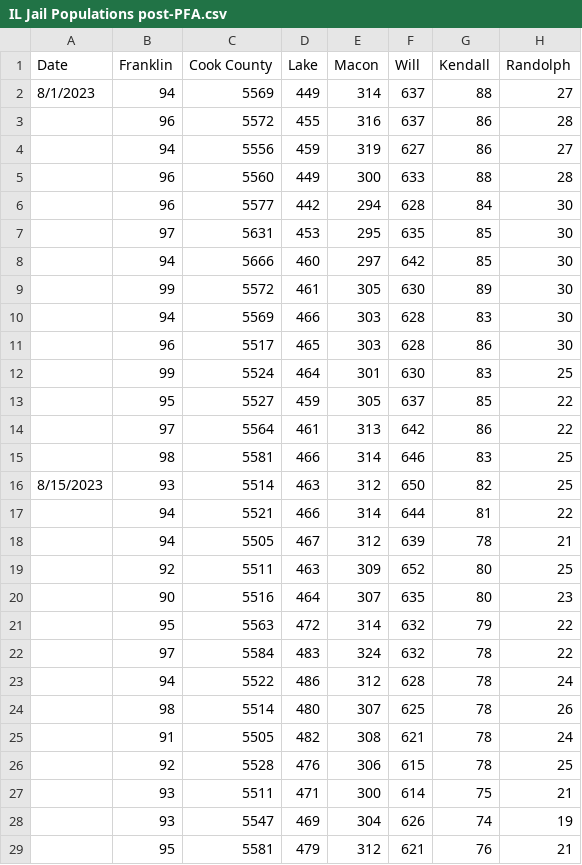
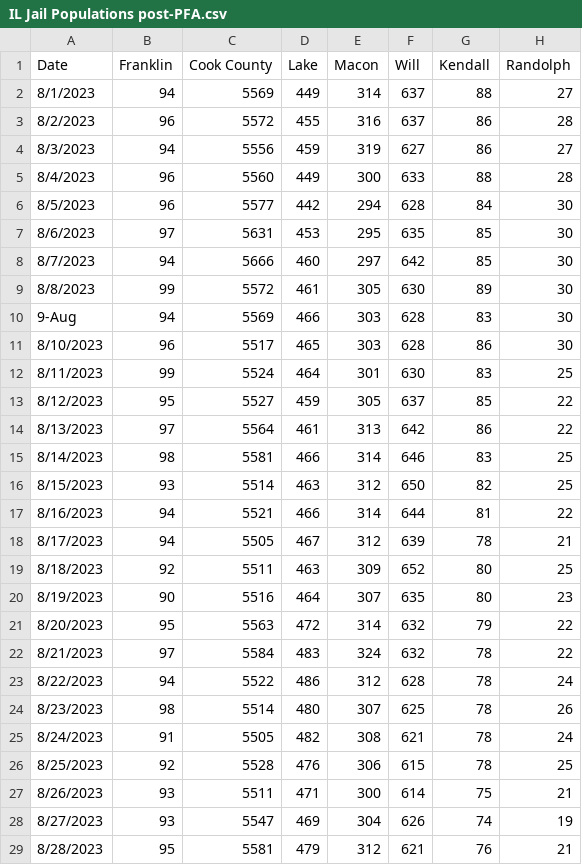
Before and after one commit to dstemenluc/CCJ.Illinois, a CSV file: IL Jail Populations post-PFA.csv, drawn as a sheet; only a part is shown; the diff covers the shown part only.

Commit message:
Update IL Jail Populations post-PFA.csv

```diff
--- a/IL Jail Populations post-PFA.csv
+++ b/IL Jail Populations post-PFA.csv
@@ -2,28 +2,28 @@ Date,Franklin,Cook County,Lake,Macon,Will,Kendall,Randolph
 8/1/2023,94,5569,449,314,637,88,27
-,96,5572,455,316,637,86,28
-,94,5556,459,319,627,86,27
-,96,5560,449,300,633,88,28
-,96,5577,442,294,628,84,30
-,97,5631,453,295,635,85,30
-,94,5666,460,297,642,85,30
-,99,5572,461,305,630,89,30
-,94,5569,466,303,628,83,30
-,96,5517,465,303,628,86,30
-,99,5524,464,301,630,83,25
-,95,5527,459,305,637,85,22
-,97,5564,461,313,642,86,22
-,98,5581,466,314,646,83,25
+8/2/2023,96,5572,455,316,637,86,28
+8/3/2023,94,5556,459,319,627,86,27
+8/4/2023,96,5560,449,300,633,88,28
+8/5/2023,96,5577,442,294,628,84,30
+8/6/2023,97,5631,453,295,635,85,30
+8/7/2023,94,5666,460,297,642,85,30
+8/8/2023,99,5572,461,305,630,89,30
+9-Aug,94,5569,466,303,628,83,30
+8/10/2023,96,5517,465,303,628,86,30
+8/11/2023,99,5524,464,301,630,83,25
+8/12/2023,95,5527,459,305,637,85,22
+8/13/2023,97,5564,461,313,642,86,22
+8/14/2023,98,5581,466,314,646,83,25
 8/15/2023,93,5514,463,312,650,82,25
-,94,5521,466,314,644,81,22
-,94,5505,467,312,639,78,21
-,92,5511,463,309,652,80,25
-,90,5516,464,307,635,80,23
-,95,5563,472,314,632,79,22
-,97,5584,483,324,632,78,22
-,94,5522,486,312,628,78,24
-,98,5514,480,307,625,78,26
-,91,5505,482,308,621,78,24
-,92,5528,476,306,615,78,25
-,93,5511,471,300,614,75,21
-,93,5547,469,304,626,74,19
-,95,5581,479,312,621,76,21
+8/16/2023,94,5521,466,314,644,81,22
+8/17/2023,94,5505,467,312,639,78,21
+8/18/2023,92,5511,463,309,652,80,25
+8/19/2023,90,5516,464,307,635,80,23
+8/20/2023,95,5563,472,314,632,79,22
+8/21/2023,97,5584,483,324,632,78,22
+8/22/2023,94,5522,486,312,628,78,24
+8/23/2023,98,5514,480,307,625,78,26
+8/24/2023,91,5505,482,308,621,78,24
+8/25/2023,92,5528,476,306,615,78,25
+8/26/2023,93,5511,471,300,614,75,21
+8/27/2023,93,5547,469,304,626,74,19
+8/28/2023,95,5581,479,312,621,76,21
```
Also changed, not shown: 52 edited cells elsewhere in this file.
